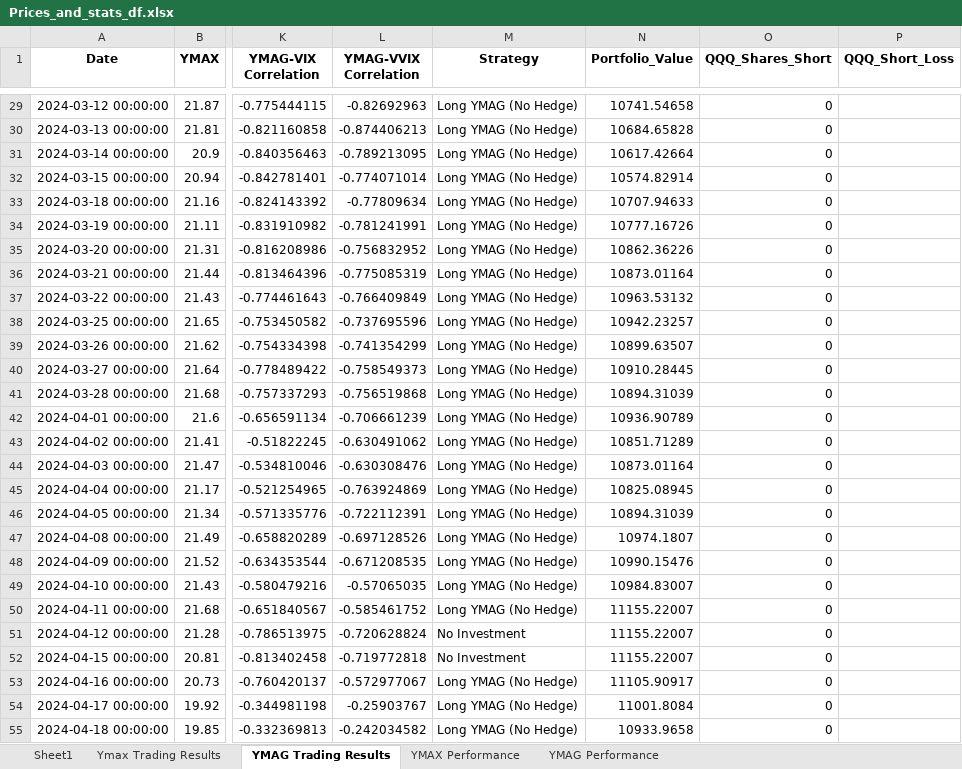
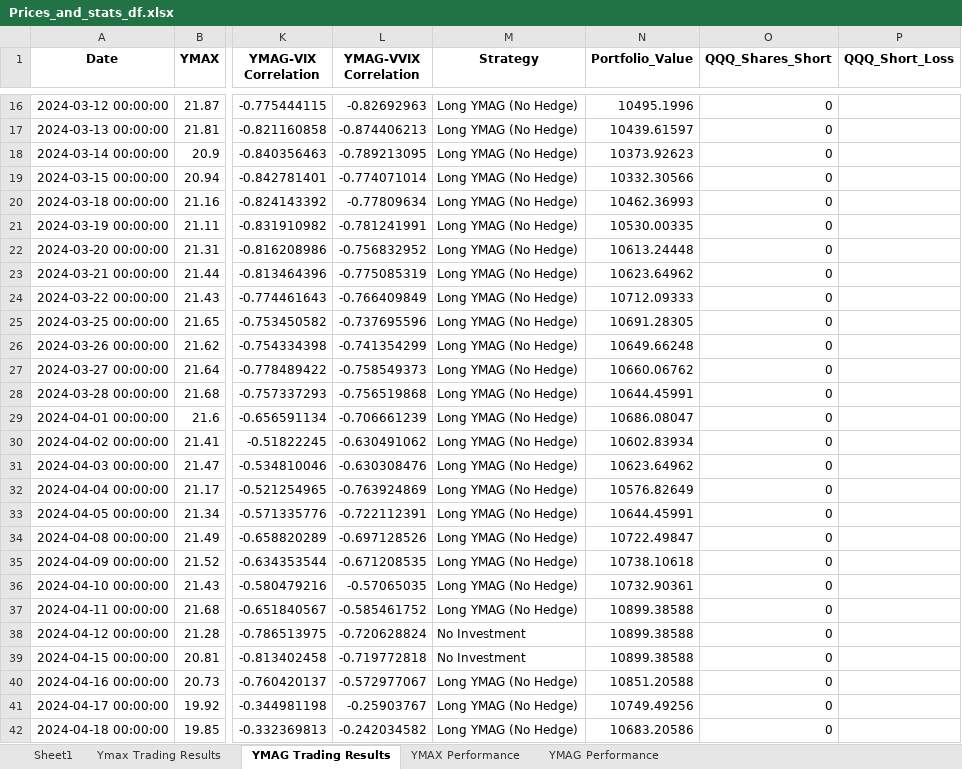
Before and after one commit to BensonMunene/Ratios-Strategy-App, an Excel workbook: Data/Prices_and_stats_df.xlsx, sheet YMAG Trading Results, drawn as a sheet; only a part is shown, gaps mark what is left out; values as stored, in another font and other column widths than the file's, no borders; addresses are those after the commit; the diff covers the shown part only; the diff names each change by its address in the sheet, - before the commit and + after, or states it on an @@ line.

```diff
--- a/Data/Prices_and_stats_df.xlsx (sheet YMAG Trading Results)
+++ b/Data/Prices_and_stats_df.xlsx (sheet YMAG Trading Results)
-N16 (Portfolio_Value): 10741.54658
+N16 (Portfolio_Value): 10495.1996
-N17 (Portfolio_Value): 10684.65828
+N17 (Portfolio_Value): 10439.61597
-N18 (Portfolio_Value): 10617.42664
+N18 (Portfolio_Value): 10373.92623
-N19 (Portfolio_Value): 10574.82914
+N19 (Portfolio_Value): 10332.30566
-N20 (Portfolio_Value): 10707.94633
+N20 (Portfolio_Value): 10462.36993
-N21 (Portfolio_Value): 10777.16726
+N21 (Portfolio_Value): 10530.00335
-N22 (Portfolio_Value): 10862.36226
+N22 (Portfolio_Value): 10613.24448
-N23 (Portfolio_Value): 10873.01164
+N23 (Portfolio_Value): 10623.64962
-N24 (Portfolio_Value): 10963.53132
+N24 (Portfolio_Value): 10712.09333
-N25 (Portfolio_Value): 10942.23257
+N25 (Portfolio_Value): 10691.28305
-N26 (Portfolio_Value): 10899.63507
+N26 (Portfolio_Value): 10649.66248
-N27 (Portfolio_Value): 10910.28445
+N27 (Portfolio_Value): 10660.06762
-N28 (Portfolio_Value): 10894.31039
+N28 (Portfolio_Value): 10644.45991
-N29 (Portfolio_Value): 10936.90789
+N29 (Portfolio_Value): 10686.08047
-N30 (Portfolio_Value): 10851.71289
+N30 (Portfolio_Value): 10602.83934
-N31 (Portfolio_Value): 10873.01164
+N31 (Portfolio_Value): 10623.64962
-N32 (Portfolio_Value): 10825.08945
+N32 (Portfolio_Value): 10576.82649
-N33 (Portfolio_Value): 10894.31039
+N33 (Portfolio_Value): 10644.45991
-N34 (Portfolio_Value): 10974.1807
+N34 (Portfolio_Value): 10722.49847
-N35 (Portfolio_Value): 10990.15476
+N35 (Portfolio_Value): 10738.10618
-N36 (Portfolio_Value): 10984.83007
+N36 (Portfolio_Value): 10732.90361
-N37:N39 (Portfolio_Value): 11155.22007
+N37:N39 (Portfolio_Value): 10899.38588
-N40 (Portfolio_Value): 11105.90917
+N40 (Portfolio_Value): 10851.20588
-N41 (Portfolio_Value): 11001.8084
+N41 (Portfolio_Value): 10749.49256
-N42 (Portfolio_Value): 10933.9658
+N42 (Portfolio_Value): 10683.20586
```
Also changed, not shown: 13 removed rows and 229 edited cells elsewhere in this sheet, sheet Ymax Trading Results, sheet Sheet1, sheet YMAX Performance, sheet YMAG Performance, Data/Strategy 2 Performance.xlsx, Data/Strategy 2 Prices and Statistics.xlsx, 3 other files.
